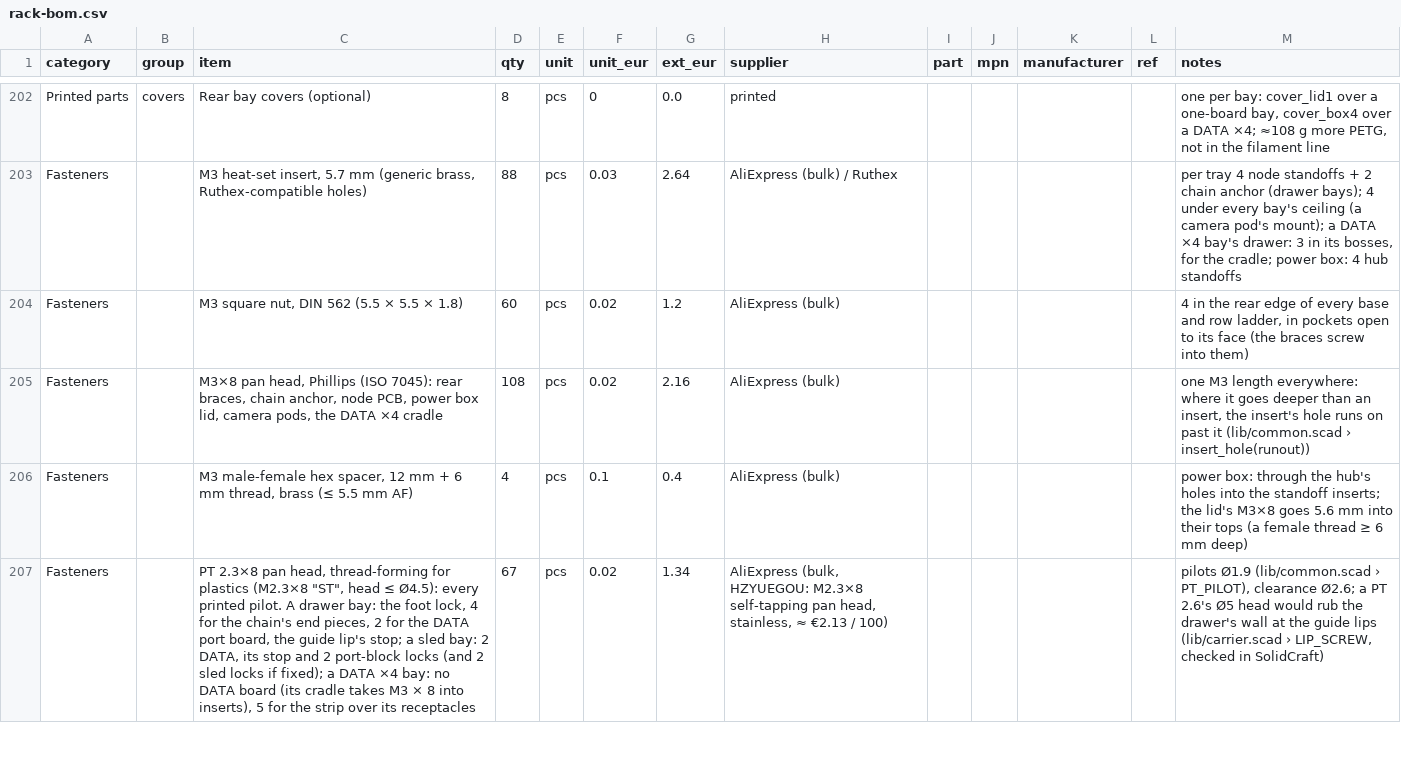
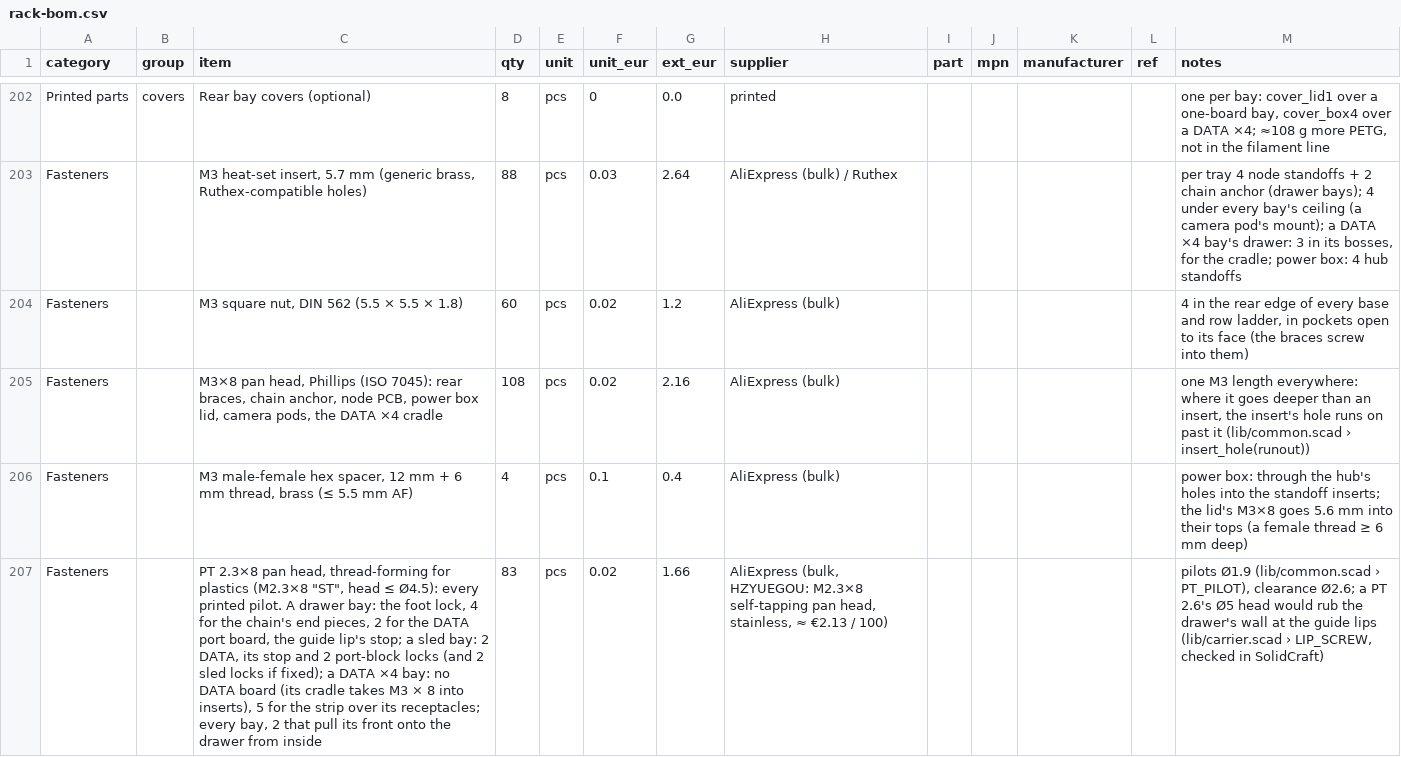
Before and after one commit to kartben/hw-testing-rack, a CSV file: bom/rack-bom.csv, drawn as a sheet; only a part is shown, gaps mark what is left out; the diff covers the shown part only; the diff names each change by its address in the sheet, - before the commit and + after, or states it on an @@ line.

```diff
--- a/bom/rack-bom.csv
+++ b/bom/rack-bom.csv
-C207 (item): …over its receptacles
+C207 (item): …over its receptacles; every bay, 2 that pull its front onto the drawer from inside
-D207 (qty): 67
+D207 (qty): 83
-G207 (ext_eur): 1.34
+G207 (ext_eur): 1.66
```
Also changed, not shown: 1 added row and 1 edited cell elsewhere in this file, 40 other files.
